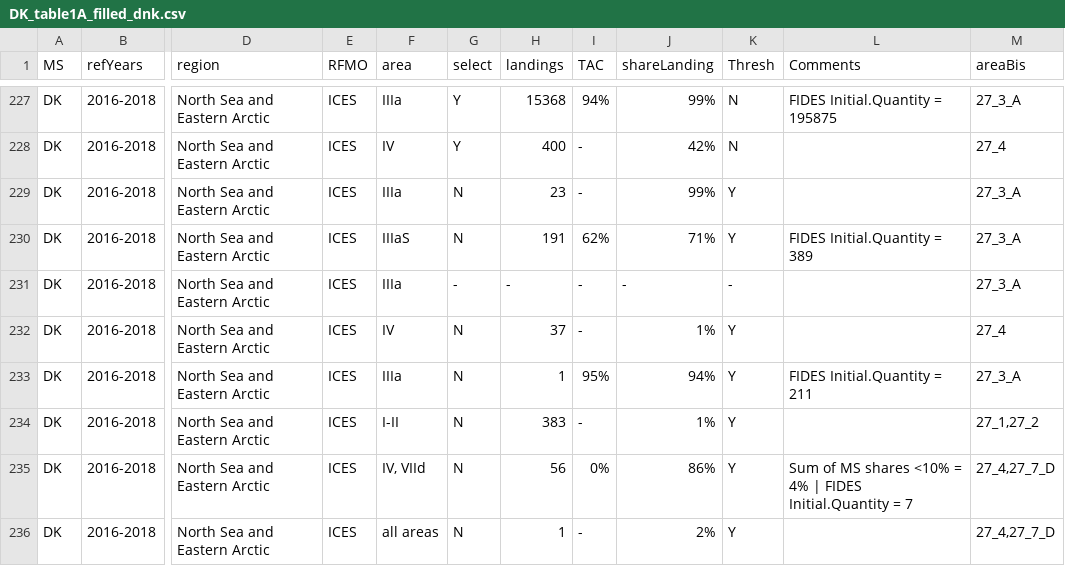
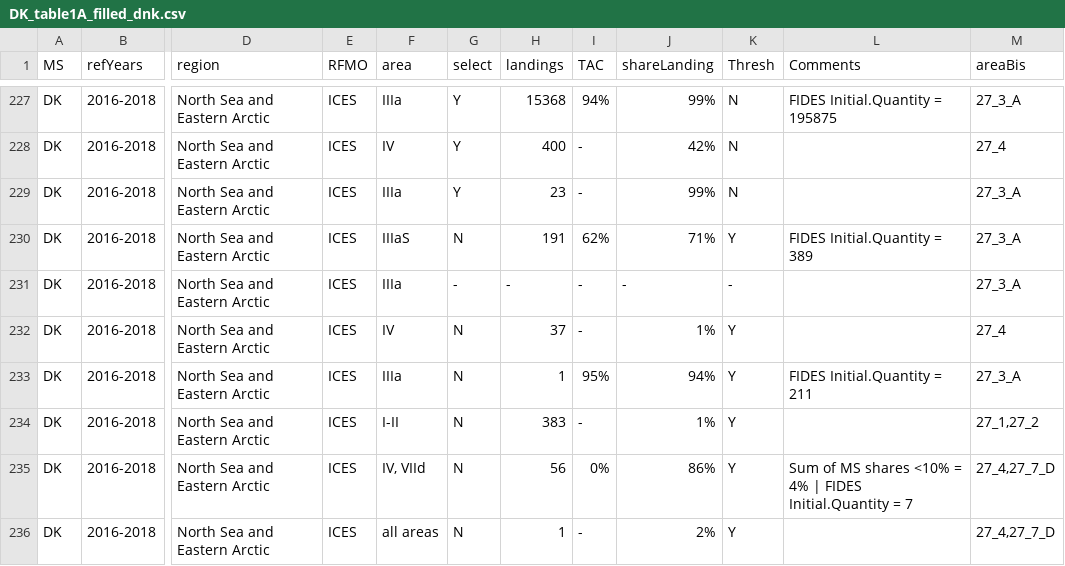
Before and after one commit to ices-eg/RCGs, a CSV file: NWPtools/personal_folders/dnk/DK_table1A_filled_dnk.csv, drawn as a sheet; only a part is shown, gaps mark what is left out; the diff names each change by its address in the sheet, - before the commit and + after, or states it on an @@ line.

```diff
--- a/NWPtools/personal_folders/dnk/DK_table1A_filled_dnk.csv
+++ b/NWPtools/personal_folders/dnk/DK_table1A_filled_dnk.csv
-G229 (select): N
+G229 (select): Y
-K229 (Thresh): Y
+K229 (Thresh): N
```
Also changed, not shown: NWPtools/personal_folders/dnk/DK_table1A_filled_dnk_finalized.csv, 2 other files.
